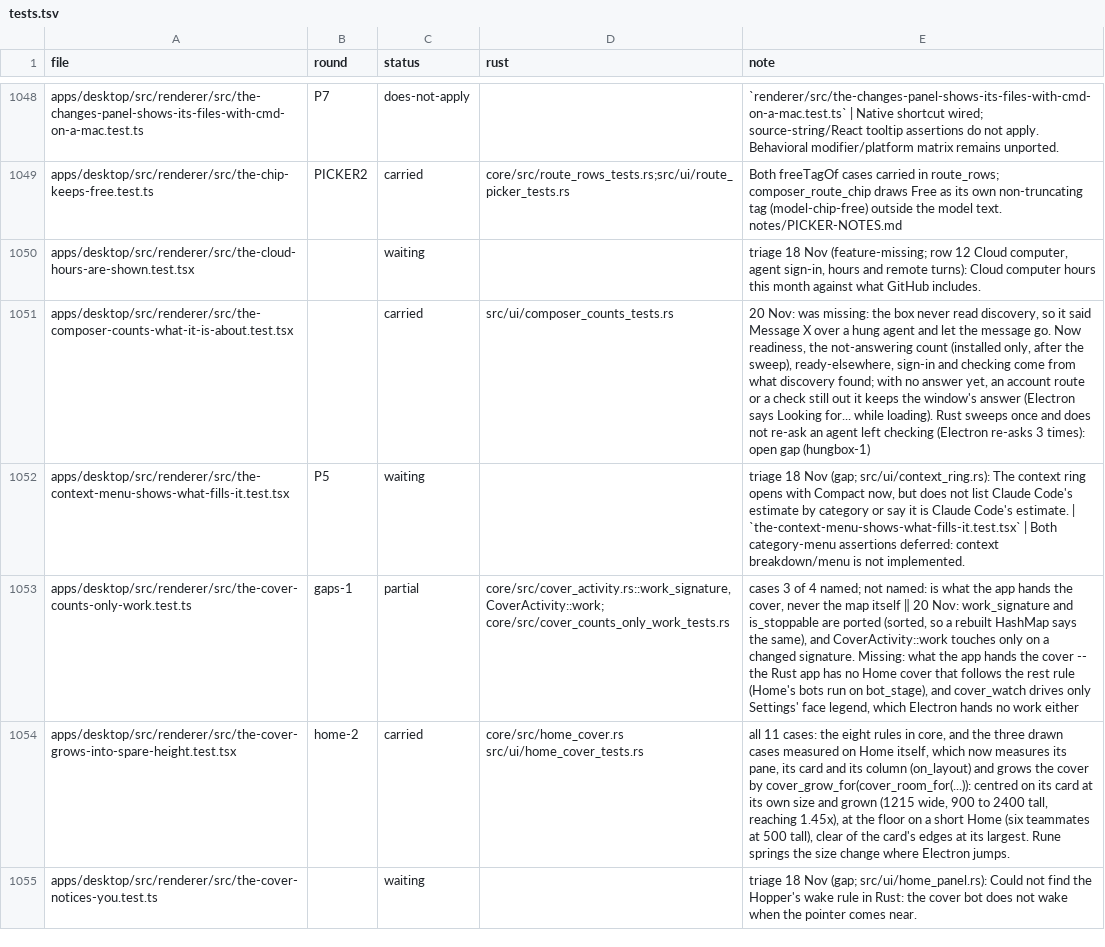
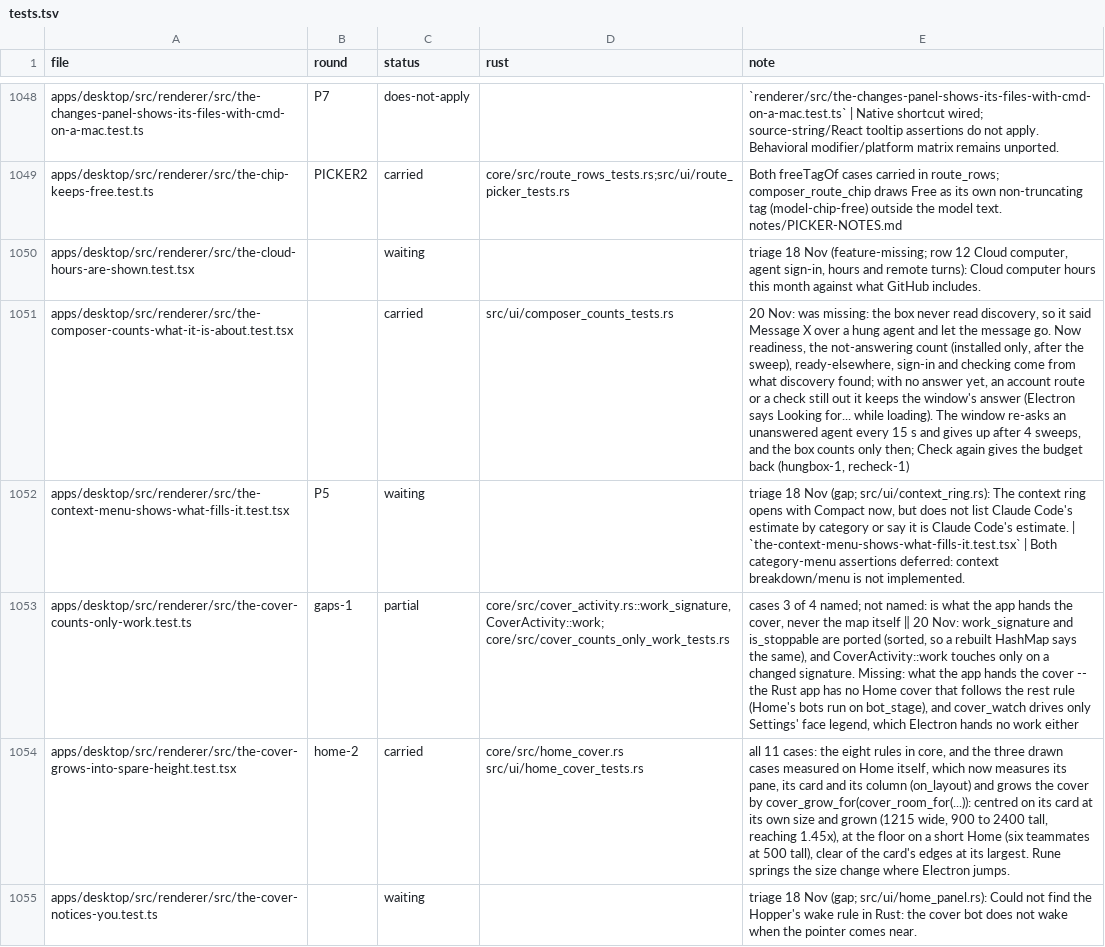
Before and after one commit to StopBanning/locust, a TSV file: apps/native/parity/tests.tsv, drawn as a sheet; only a part is shown, gaps mark what is left out; the diff names each change by its address in the sheet, - before the commit and + after, or states it on an @@ line.

```diff
--- a/apps/native/parity/tests.tsv
+++ b/apps/native/parity/tests.tsv
-E1051 (note): …while loading). Rust sweeps once and does not re-ask an agent left checking (Electron re-asks 3 times): open gap (hungbox-1)
+E1051 (note): …while loading). The window re-asks an unanswered agent every 15 s and gives up after 4 sweeps, and the box counts only then; Check again gives the budget back (hungbox-1, recheck-1)
```
Also changed, not shown: 6 other files.
